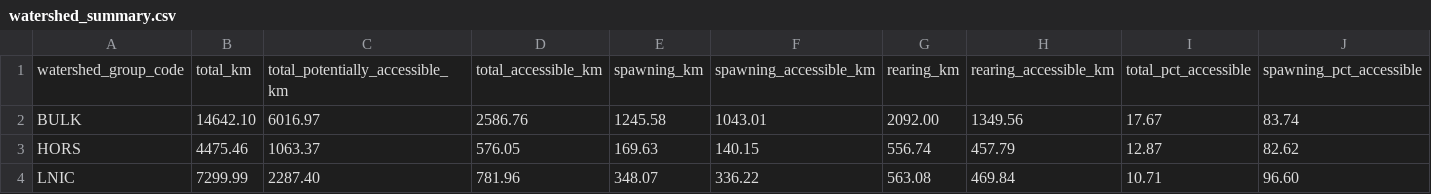
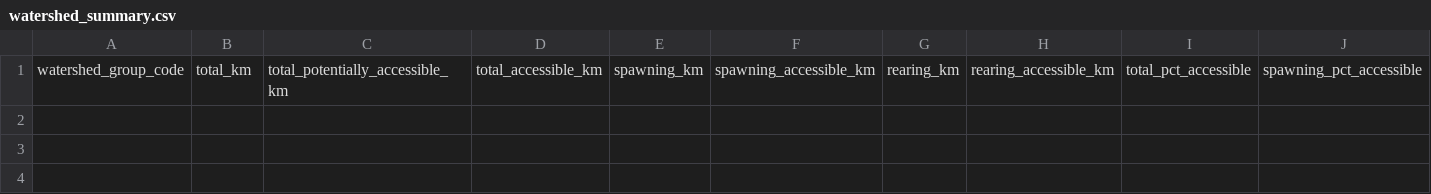
Before and after one commit to smnorris/bcfishpass, a CSV file: reports/wcrp/reports/watershed_summary.csv, drawn as a sheet; only a part is shown; rows hold the shown columns only; the diff names each change by its address in the sheet, - before the commit and + after, or states it on an @@ line.

```diff
--- a/reports/wcrp/reports/watershed_summary.csv
+++ b/reports/wcrp/reports/watershed_summary.csv
-row 2: BULK | 14642.10 | 6016.97 | 2586.76 | 1245.58 | 1043.01 | 2092.00 | 1349.56 | 17.67 | 83.74
-row 3: HORS | 4475.46 | 1063.37 | 576.05 | 169.63 | 140.15 | 556.74 | 457.79 | 12.87 | 82.62
-row 4: LNIC | 7299.99 | 2287.40 | 781.96 | 348.07 | 336.22 | 563.08 | 469.84 | 10.71 | 96.60
```
Also changed, not shown: reports/wcrp/reports/barrier_extent.csv, reports/wcrp/reports/barrier_severity.csv, 14 other files.
